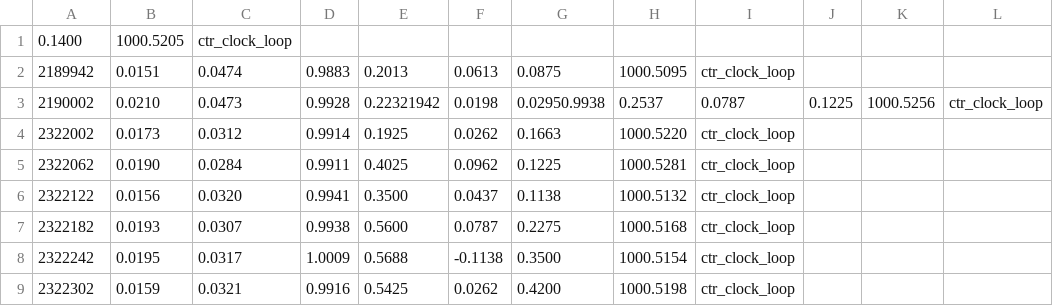
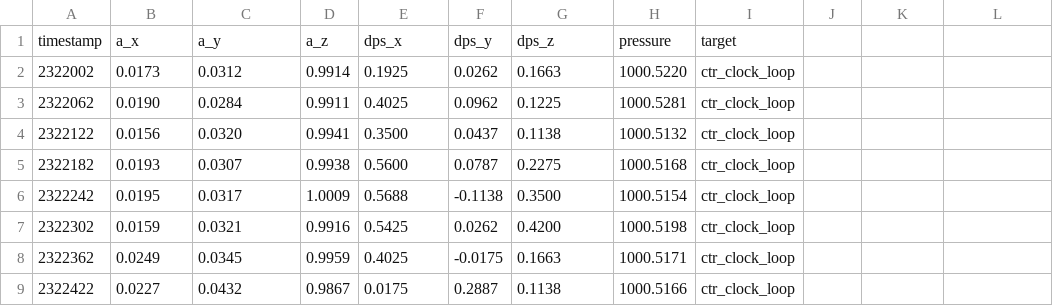
Before and after one commit to jgezalian/tinyML_MotionState, a CSV file: classifier/drive_data/raw/ctr_clockwise_circle/ctr_clock_circle.csv (was classifier/drive_data/ctr_clock_loop.csv), drawn as a sheet; only a part is shown; the shorter side is filled out with more unchanged rows; removed rows and columns are numbered as before the commit, all else as after; the diff names each change by its address in the sheet, - before the commit and + after, or states it on an @@ line.

```diff
--- a/classifier/drive_data/ctr_clock_loop.csv
+++ b/classifier/drive_data/raw/ctr_clockwise_circle/ctr_clock_circle.csv
-row 1: 0.1400 | 1000.5205 | ctr_clock_loop
-row 2: 2189942 | 0.0151 | 0.0474 | 0.9883 | 0.2013 | 0.0613 | 0.0875 | 1000.5095 | ctr_clock_loop
-row 3: 2190002 | 0.0210 | 0.0473 | 0.9928 | 0.22321942 | 0.0198 | 0.02950.9938 | 0.2537 | 0.0787 | 0.1225 | 1000.5256 | ctr_clock_loop
+row 1: timestamp | a_x | a_y | a_z | dps_x | dps_y | dps_z | pressure | target
```
Also changed, not shown: classifier/drive_data/raw/bumps/bumps.csv, classifier/drive_data/raw/clockwise_circle/clockwise_circle.csv, 51 other files.
